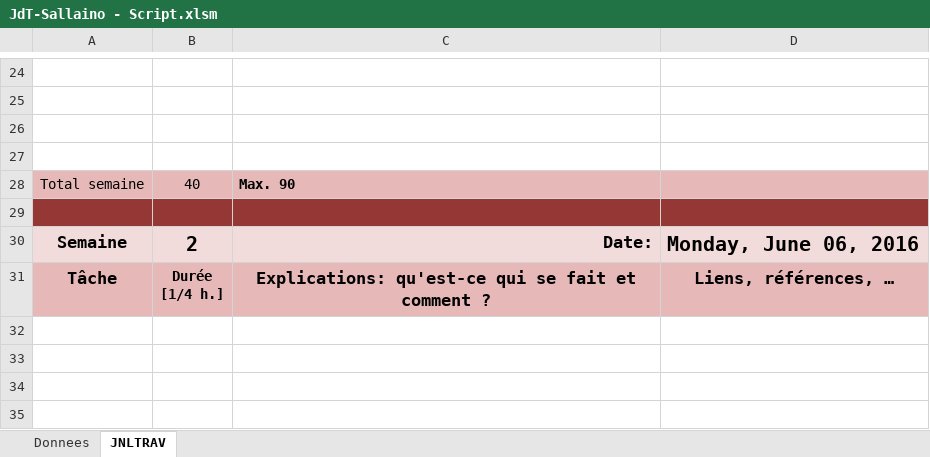
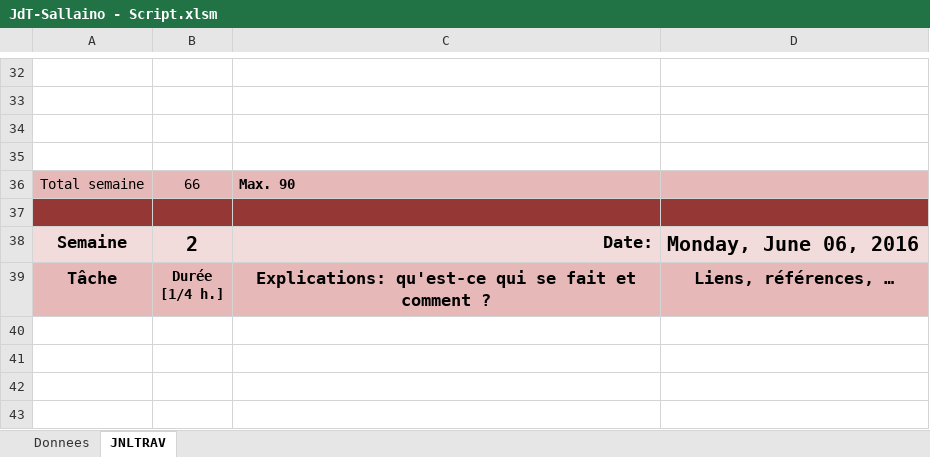
Before and after one commit to sallaino/P_script, an Excel workbook: Demo - Script/JdT-Sallaino - Script.xlsm, sheet JNLTRAV, drawn as a sheet; only a part is shown, gaps mark what is left out; values as stored, in another font and other column widths than the file's, no borders; charts and pictures not drawn; addresses are those after the commit; the diff covers the shown part only; the diff names each change by its address in the sheet, - before the commit and + after, or states it on an @@ line.

```diff
--- a/Demo - Script/JdT-Sallaino - Script.xlsm (sheet JNLTRAV)
+++ b/Demo - Script/JdT-Sallaino - Script.xlsm (sheet JNLTRAV)
-B36: 40
+B36: 66
```
Also changed, not shown: 11 added rows, 13 removed rows, 1 edited cell and cell formats elsewhere in this sheet, sheet Donnees, formulas that keep their value, Demo - Script/UserStories - Script.xlsx, 6 other files.
